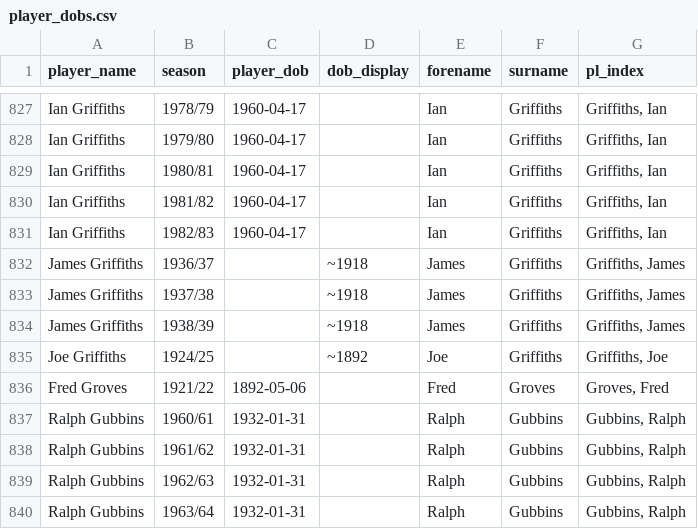
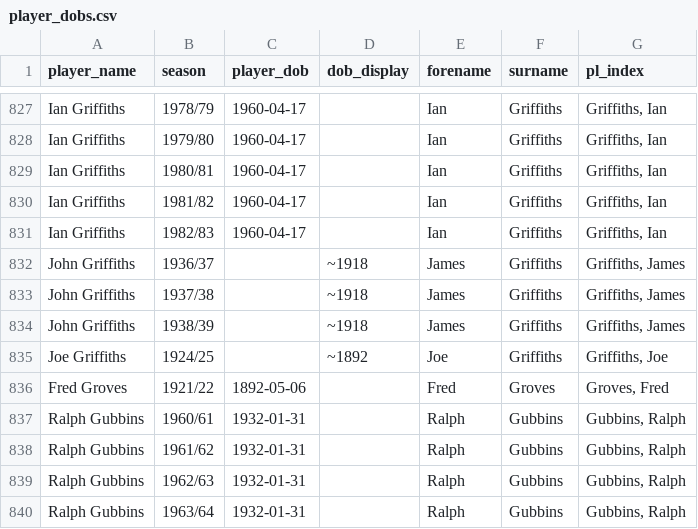
Before and after one commit to petebrown/pre-2023-data-prep, a CSV file: data/player_dobs.csv, drawn as a sheet; only a part is shown, gaps mark what is left out.

Commit message:
James Griffiths -> John

```diff
--- a/data/player_dobs.csv
+++ b/data/player_dobs.csv
@@ -831,5 +831,5 @@ Ian Griffiths,1981/82,1960-04-17,,Ian,Griffiths,"Griffiths, Ian"
 Ian Griffiths,1982/83,1960-04-17,,Ian,Griffiths,"Griffiths, Ian"
-James Griffiths,1936/37,,~1918,James,Griffiths,"Griffiths, James"
-James Griffiths,1937/38,,~1918,James,Griffiths,"Griffiths, James"
-James Griffiths,1938/39,,~1918,James,Griffiths,"Griffiths, James"
+John Griffiths,1936/37,,~1918,James,Griffiths,"Griffiths, James"
+John Griffiths,1937/38,,~1918,James,Griffiths,"Griffiths, James"
+John Griffiths,1938/39,,~1918,James,Griffiths,"Griffiths, James"
 Joe Griffiths,1924/25,,~1892,Joe,Griffiths,"Griffiths, Joe"
```
Also changed, not shown: data/goals.csv, 1 other file.
